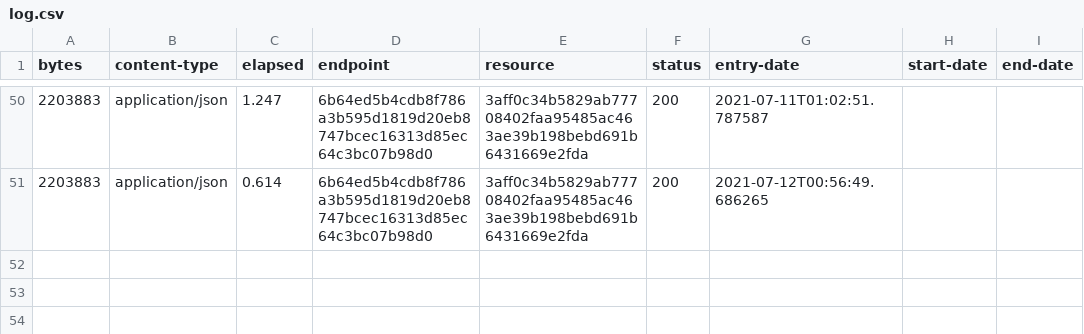
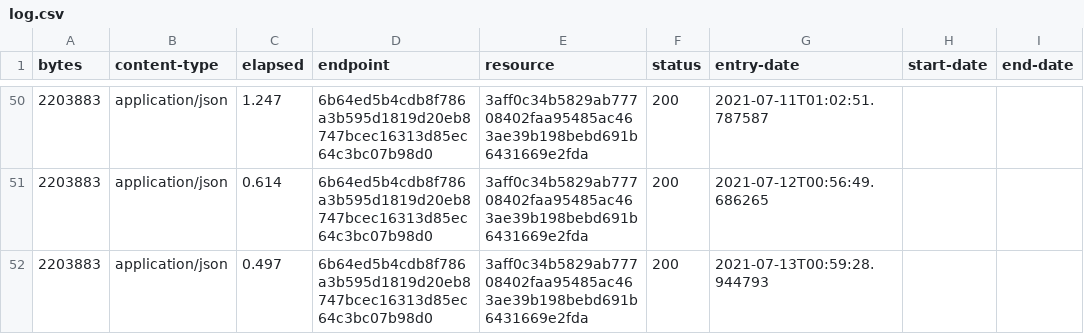
Before and after one commit to digital-land/heritage-coast-collection, a CSV file: collection/log.csv, drawn as a sheet; only a part is shown, gaps mark what is left out.

Commit message:
Collection 2021-07-13

```diff
--- a/collection/log.csv
+++ b/collection/log.csv
@@ -51 +51,2 @@ bytes,content-type,elapsed,endpoint,resource,status,entry-date,start-date,end-da
 2203883,application/json,0.614,6b64ed5b4cdb8f786a3b595d1819d20eb8747bcec16313d85ec64c3bc07b98d0,3aff0c34b5829ab77708402faa95485ac463ae39b198bebd691b6431669e2fda,200,2021-07-12T00:56:49.686265,,
+2203883,application/json,0.497,6b64ed5b4cdb8f786a3b595d1819d20eb8747bcec16313d85ec64c3bc07b98d0,3aff0c34b5829ab77708402faa95485ac463ae39b198bebd691b6431669e2fda,200,2021-07-13T00:59:28.944793,,
```
